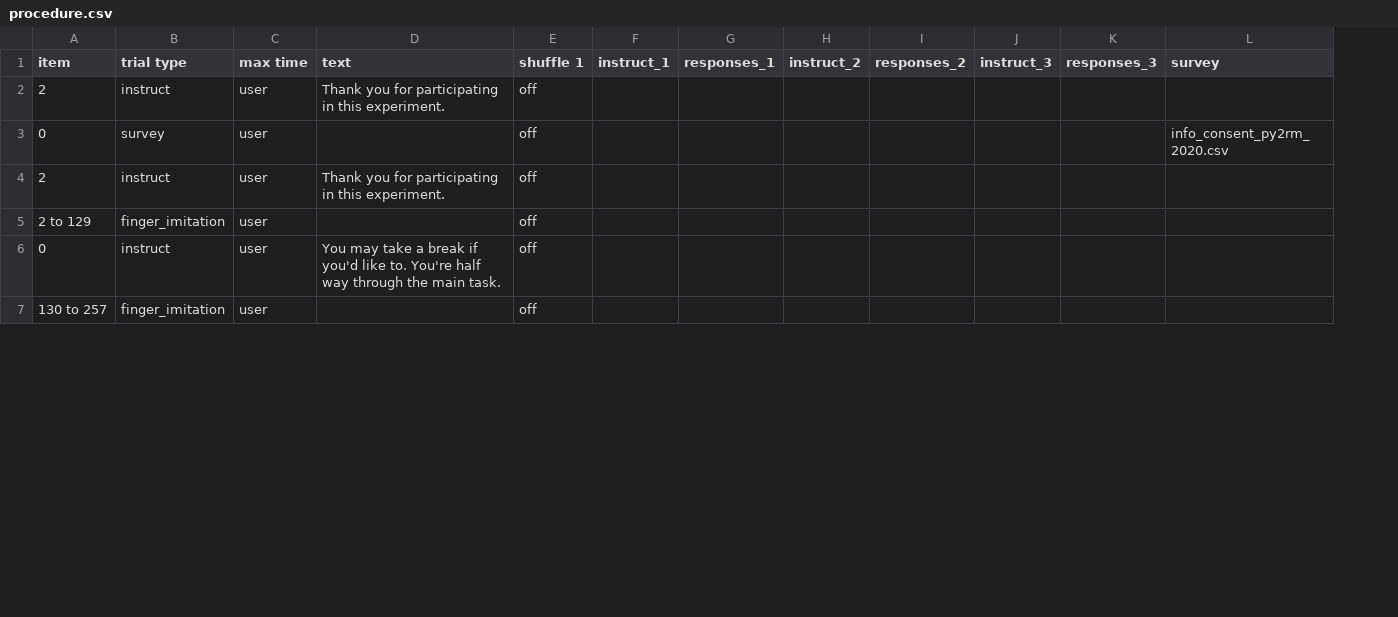
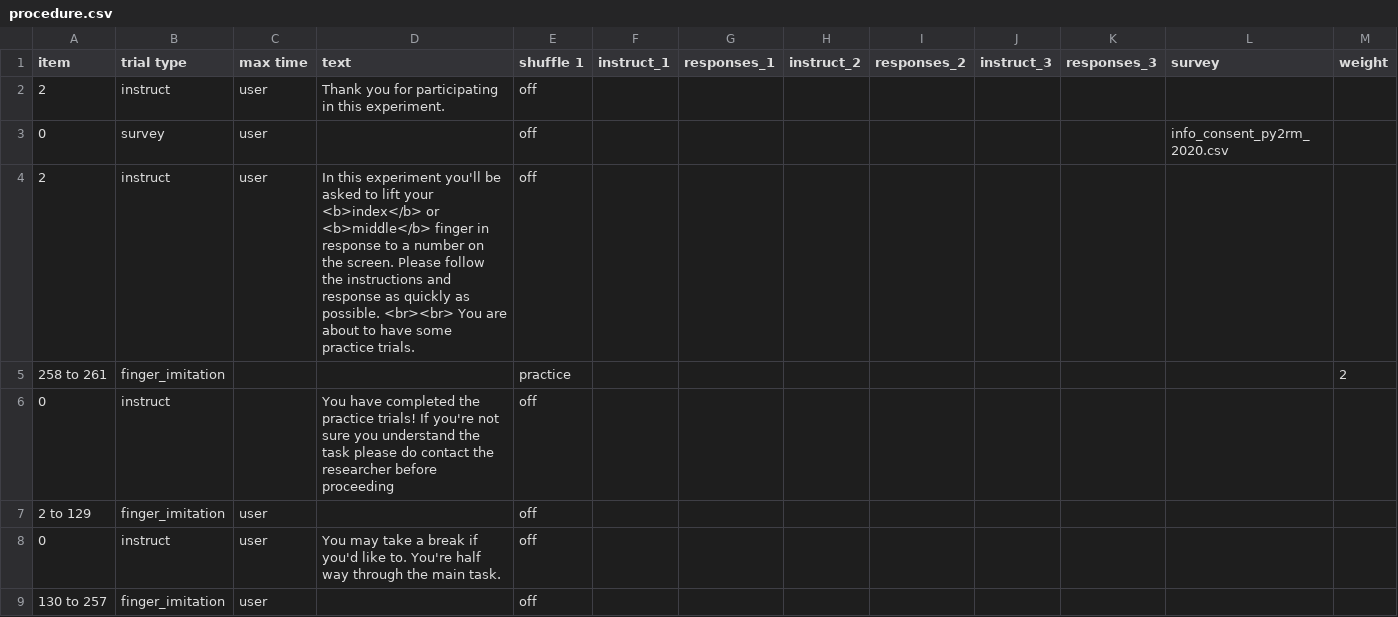
Before and after one commit to anthonyhaffey/py2rm-collector, a CSV file: web/User/Experiments/py2rm-spring-2020/procedure.csv, drawn as a sheet; only a part is shown; addresses are those after the commit; the diff covers the shown part only; the diff names each change by its address in the sheet, - before the commit and + after, or states it on an @@ line.

```diff
--- a/web/User/Experiments/py2rm-spring-2020/procedure.csv
+++ b/web/User/Experiments/py2rm-spring-2020/procedure.csv
+column M (weight), empty
-D4 (text): Thank you for participating in this experiment.
+D4 (text): In this experiment you'll be asked to lift your <b>index</b> or <b>middle</b> finger in response to a number on the screen. Please follow the instructions and response as quickly as possible. <br><br> You are about to have some practice trials.
+row 5: 258 to 261 | finger_imitation |  |  | practice |  |  |  |  |  |  |  | 2
+row 6: 0 | instruct |  | You have completed the practice trials! If you're not sure you understand the task please do contact the researcher before proceeding | off
```
Also changed, not shown: 1 edited cell elsewhere in this file, web/User/Experiments/py2rm-spring-2020/Stimuli.csv, web/User/Experiments/py2rm-spring-2020/stimuli.csv, 6 other files.
